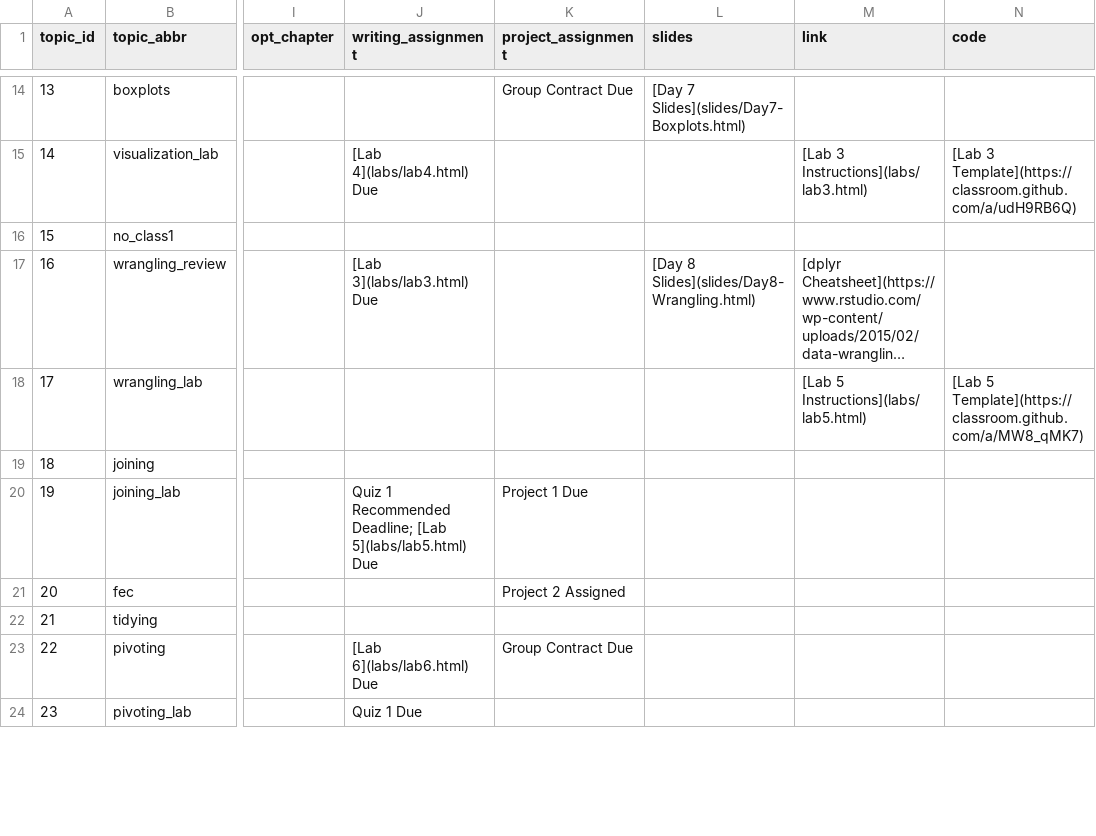
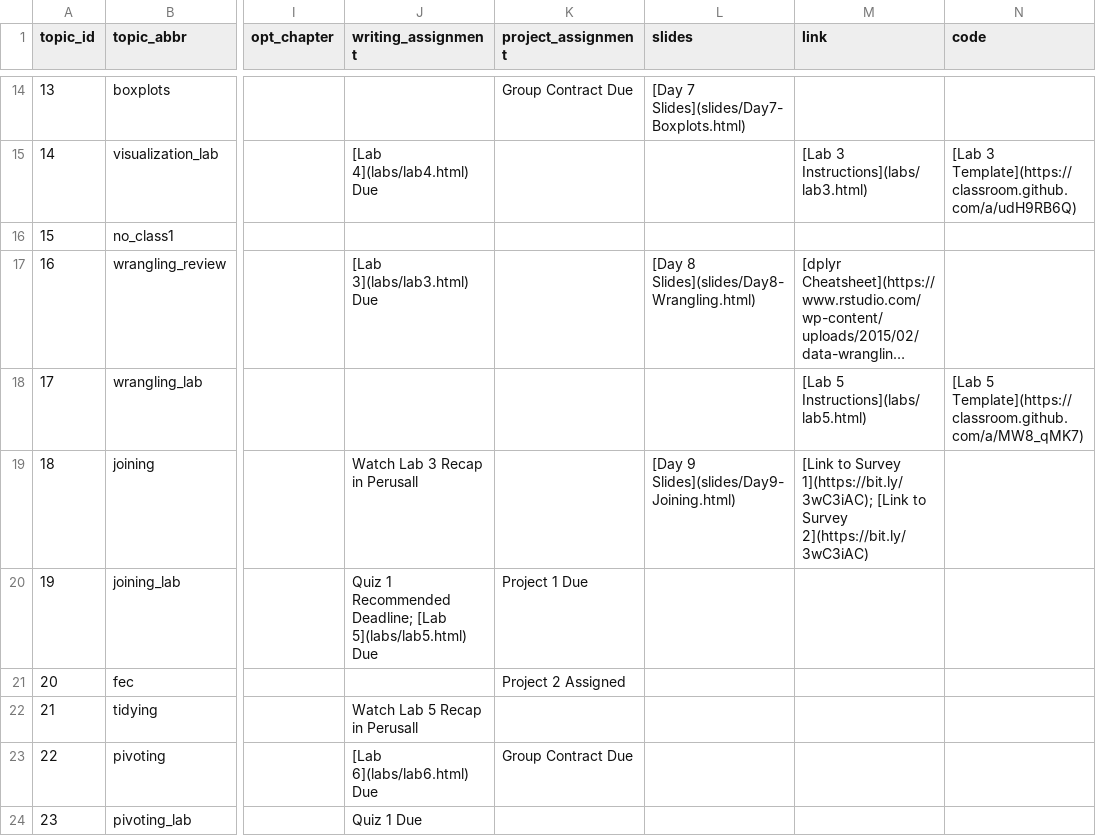
Before and after one commit to sds-192-intro-fall22/sds-192-public-website-quarto, a CSV file: website/data/topics.csv, drawn as a sheet; only a part is shown, gaps mark what is left out; long unchanged cells end in …; the diff covers the shown part only; the diff names each change by its address in the sheet, - before the commit and + after, or states it on an @@ line.

```diff
--- a/website/data/topics.csv
+++ b/website/data/topics.csv
-J19 (writing_assignment): (empty)
+J19 (writing_assignment): Watch Lab 3 Recap in Perusall
-L19 (slides): (empty)
+L19 (slides): [Day 9 Slides](slides/Day9-Joining.html)
-M19 (link): (empty)
+M19 (link): [Link to Survey 1](https://bit.ly/3wC3iAC); [Link to Survey 2](https://bit.ly/3wC3iAC)
-J22 (writing_assignment): (empty)
+J22 (writing_assignment): Watch Lab 5 Recap in Perusall
```
Also changed, not shown: 5 edited cells elsewhere in this file, 13 other files.
